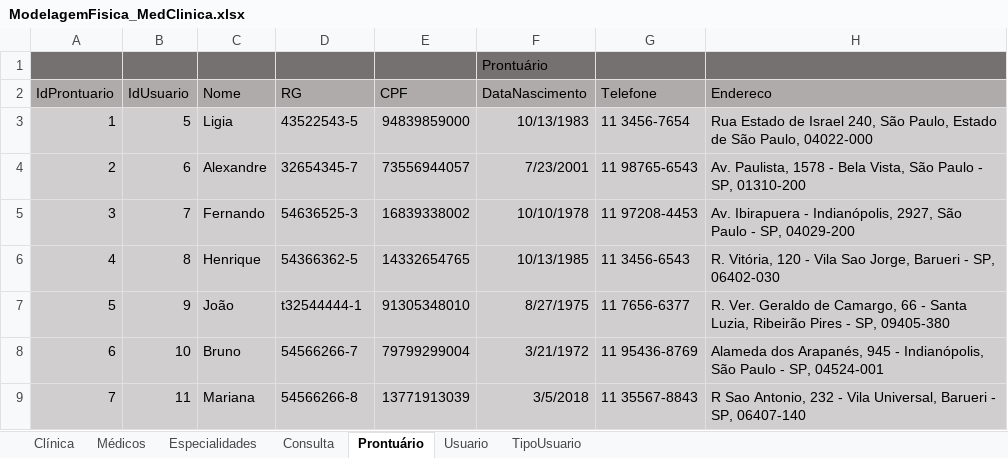
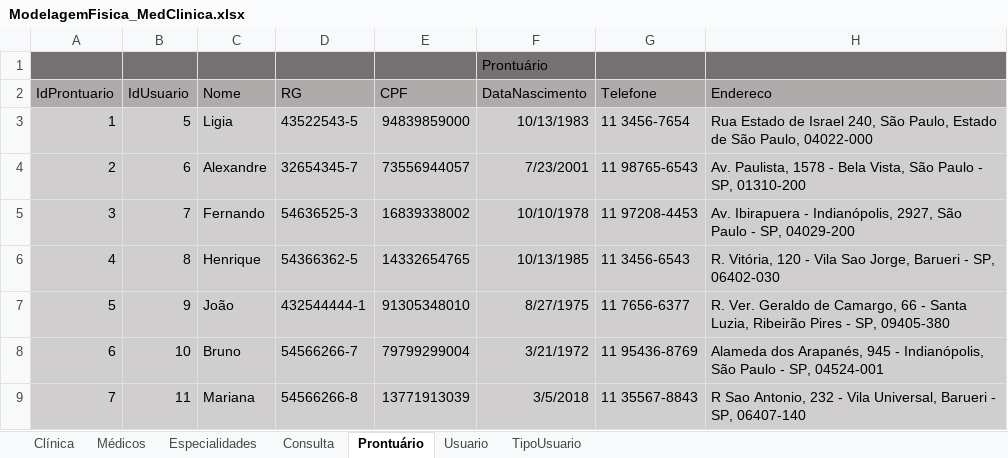
Before and after one commit to lupetimayaraturbiani/dev2, an Excel workbook: Sprint1 - dev2 - Med Clinica/ModelagemFisica_MedClinica.xlsx, sheet Prontuário, drawn as a sheet; values as stored, in another font and other column widths than the file's, no borders; the diff names each change by its address in the sheet, - before the commit and + after, or states it on an @@ line.

```diff
--- a/Sprint1 - dev2 - Med Clinica/ModelagemFisica_MedClinica.xlsx (sheet Prontuário)
+++ b/Sprint1 - dev2 - Med Clinica/ModelagemFisica_MedClinica.xlsx (sheet Prontuário)
-D7 (RG): t32544444-1
+D7 (RG): 432544444-1
```
Also changed, not shown: sheet Médicos, sheet Usuario, 4 other files.
